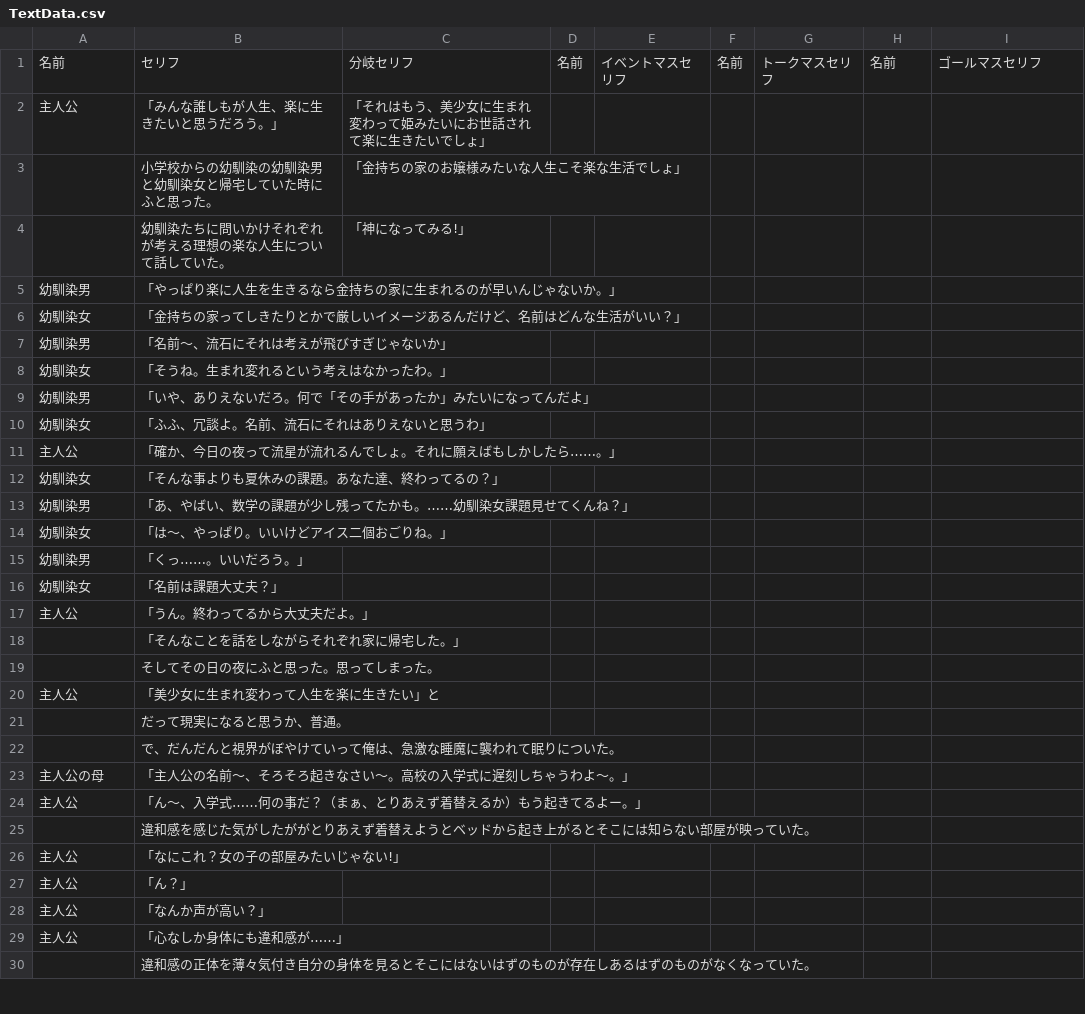
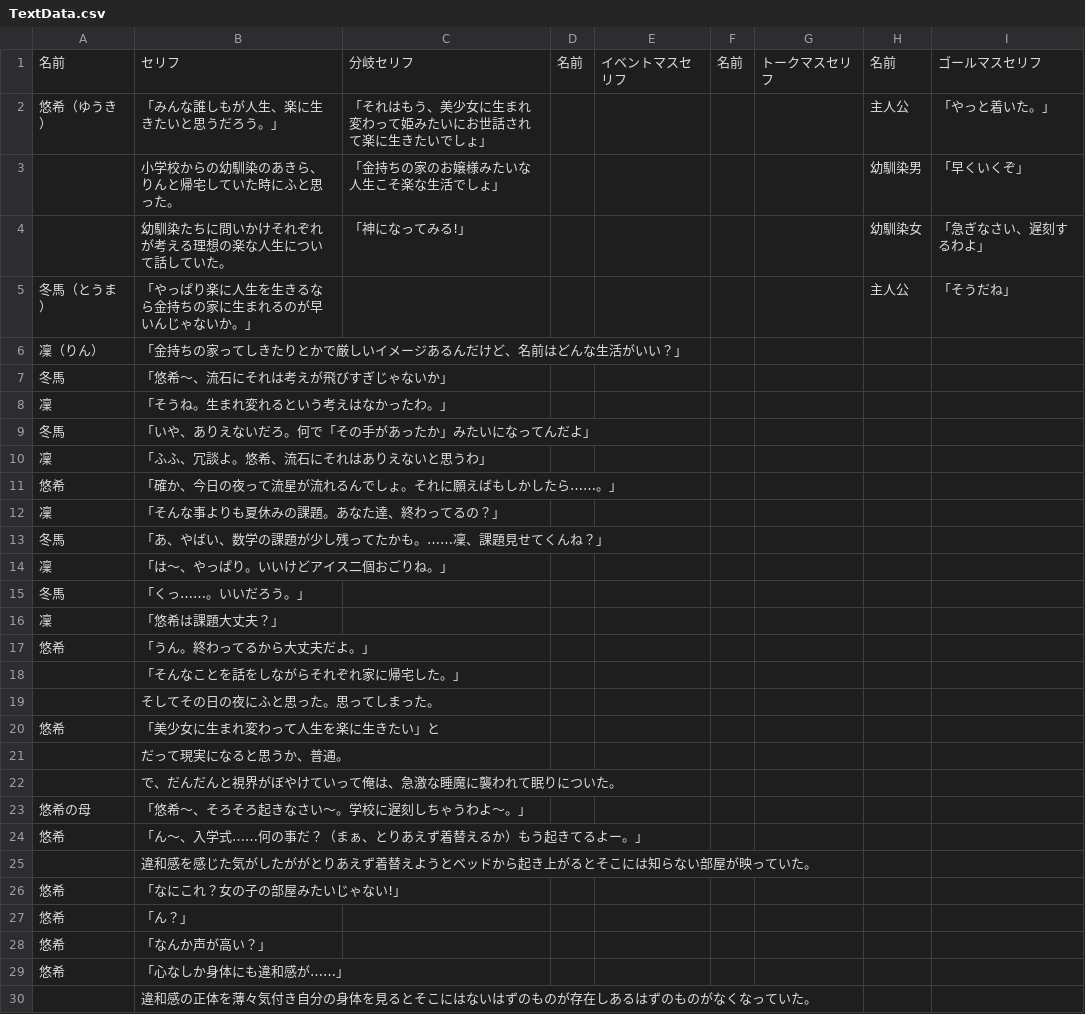
Before and after one commit to kanaya0730/sinarioGame, a CSV file: Assets/Resources/TextData.csv, drawn as a sheet; only a part is shown; the diff covers the shown part only.

```diff
--- a/Assets/Resources/TextData.csv
+++ b/Assets/Resources/TextData.csv
@@ -1,30 +1,30 @@
 名前,セリフ,分岐セリフ,名前,イベントマスセリフ,名前,トークマスセリフ,名前,ゴールマスセリフ
-主人公,「みんな誰しもが人生、楽に生きたいと思うだろう。」,「それはもう、美少女に生まれ変わって姫みたいにお世話されて楽に生きたいでしょ」,,,,,,
-,小学校からの幼馴染の幼馴染男と幼馴染女と帰宅していた時にふと思った。,「金持ちの家のお嬢様みたいな人生こそ楽な生活でしょ」,,,,,,
-,幼馴染たちに問いかけそれぞれが考える理想の楽な人生について話していた。,「神になってみる!」,,,,,,
-幼馴染男,「やっぱり楽に人生を生きるなら金持ちの家に生まれるのが早いんじゃないか。」,,,,,,,
-幼馴染女,「金持ちの家ってしきたりとかで厳しいイメージあるんだけど、名前はどんな生活がいい？」,,,,,,,
-幼馴染男,「名前～、流石にそれは考えが飛びすぎじゃないか」,,,,,,,
-幼馴染女,「そうね。生まれ変れるという考えはなかったわ。」,,,,,,,
-幼馴染男,「いや、ありえないだろ。何で「その手があったか」みたいになってんだよ」,,,,,,,
-幼馴染女,「ふふ、冗談よ。名前、流石にそれはありえないと思うわ」,,,,,,,
-主人公,「確か、今日の夜って流星が流れるんでしょ。それに願えばもしかしたら……。」,,,,,,,
-幼馴染女,「そんな事よりも夏休みの課題。あなた達、終わってるの？」,,,,,,,
-幼馴染男,「あ、やばい、数学の課題が少し残ってたかも。……幼馴染女課題見せてくんね？」,,,,,,,
-幼馴染女,「は～、やっぱり。いいけどアイス二個おごりね。」,,,,,,,
-幼馴染男,「くっ……。いいだろう。」,,,,,,,
-幼馴染女,「名前は課題大丈夫？」,,,,,,,
-主人公,「うん。終わってるから大丈夫だよ。」,,,,,,,
+悠希（ゆうき）,「みんな誰しもが人生、楽に生きたいと思うだろう。」,「それはもう、美少女に生まれ変わって姫みたいにお世話されて楽に生きたいでしょ」,,,,,主人公,「やっと着いた。」
+,小学校からの幼馴染のあきら、りんと帰宅していた時にふと思った。,「金持ちの家のお嬢様みたいな人生こそ楽な生活でしょ」,,,,,幼馴染男,「早くいくぞ」
+,幼馴染たちに問いかけそれぞれが考える理想の楽な人生について話していた。,「神になってみる!」,,,,,幼馴染女,「急ぎなさい、遅刻するわよ」
+冬馬（とうま）,「やっぱり楽に人生を生きるなら金持ちの家に生まれるのが早いんじゃないか。」,,,,,,主人公,「そうだね」
+凜（りん）,「金持ちの家ってしきたりとかで厳しいイメージあるんだけど、名前はどんな生活がいい？」,,,,,,,
+冬馬,「悠希～、流石にそれは考えが飛びすぎじゃないか」,,,,,,,
+凜,「そうね。生まれ変れるという考えはなかったわ。」,,,,,,,
+冬馬,「いや、ありえないだろ。何で「その手があったか」みたいになってんだよ」,,,,,,,
+凜,「ふふ、冗談よ。悠希、流石にそれはありえないと思うわ」,,,,,,,
+悠希,「確か、今日の夜って流星が流れるんでしょ。それに願えばもしかしたら……。」,,,,,,,
+凜,「そんな事よりも夏休みの課題。あなた達、終わってるの？」,,,,,,,
+冬馬,「あ、やばい、数学の課題が少し残ってたかも。……凜、課題見せてくんね？」,,,,,,,
+凜,「は～、やっぱり。いいけどアイス二個おごりね。」,,,,,,,
+冬馬,「くっ……。いいだろう。」,,,,,,,
+凜,「悠希は課題大丈夫？」,,,,,,,
+悠希,「うん。終わってるから大丈夫だよ。」,,,,,,,
 ,「そんなことを話をしながらそれぞれ家に帰宅した。」,,,,,,,
 ,そしてその日の夜にふと思った。思ってしまった。,,,,,,,
-主人公,「美少女に生まれ変わって人生を楽に生きたい」と,,,,,,,
+悠希,「美少女に生まれ変わって人生を楽に生きたい」と,,,,,,,
 ,だって現実になると思うか、普通。,,,,,,,
 ,で、だんだんと視界がぼやけていって俺は、急激な睡魔に襲われて眠りについた。,,,,,,,
-主人公の母,「主人公の名前～、そろそろ起きなさい～。高校の入学式に遅刻しちゃうわよ～。」,,,,,,,
-主人公,「ん～、入学式……何の事だ？（まぁ、とりあえず着替えるか）もう起きてるよー。」,,,,,,,
+悠希の母,「悠希～、そろそろ起きなさい～。学校に遅刻しちゃうわよ～。」,,,,,,,
+悠希,「ん～、入学式……何の事だ？（まぁ、とりあえず着替えるか）もう起きてるよー。」,,,,,,,
 ,違和感を感じた気がしたががとりあえず着替えようとベッドから起き上がるとそこには知らない部屋が映っていた。,,,,,,,
-主人公　,「なにこれ？女の子の部屋みたいじゃない!」,,,,,,,
-主人公　,「ん？」,,,,,,,
-主人公　,「なんか声が高い？」,,,,,,,
-主人公　,「心なしか身体にも違和感が……」,,,,,,,
+悠希,「なにこれ？女の子の部屋みたいじゃない!」,,,,,,,
+悠希,「ん？」,,,,,,,
+悠希,「なんか声が高い？」,,,,,,,
+悠希,「心なしか身体にも違和感が……」,,,,,,,
 ,違和感の正体を薄々気付き自分の身体を見るとそこにはないはずのものが存在しあるはずのものがなくなっていた。,,,,,,,
```
Also changed, not shown: 17 added rows, 6 removed rows and 9 edited cells elsewhere in this file, 21 other files.
